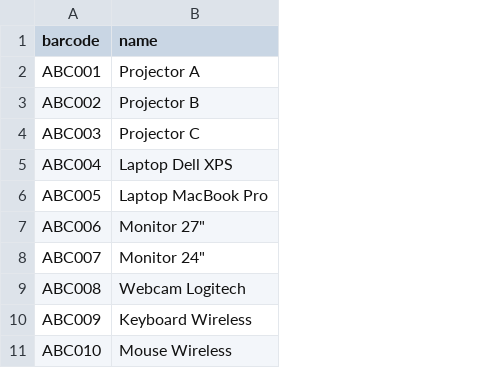
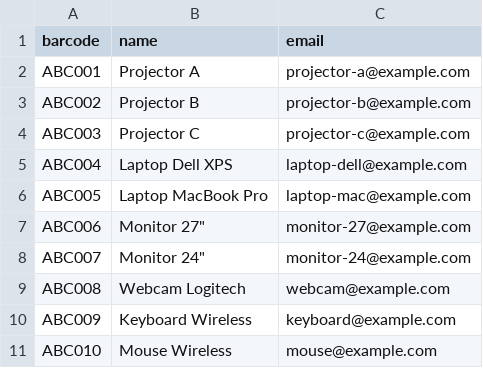
Before and after one commit to jkristoffer/qr-scan-tracker, a CSV file: sample-data.csv, drawn as a sheet; the diff names each change by its address in the sheet, - before the commit and + after, or states it on an @@ line.

Commit message:
feat: send qr codes by email

```diff
--- a/sample-data.csv
+++ b/sample-data.csv
+column C (email), rows 2-11: projector-a@example.com | projector-b@example.com | projector-c@example.com | laptop-dell@example.com | laptop-mac@example.com | monitor-27@example.com | monitor-24@example.com | webcam@example.com | keyboard@example.com | mouse@example.com
```
Also changed, not shown: 16 other files.
